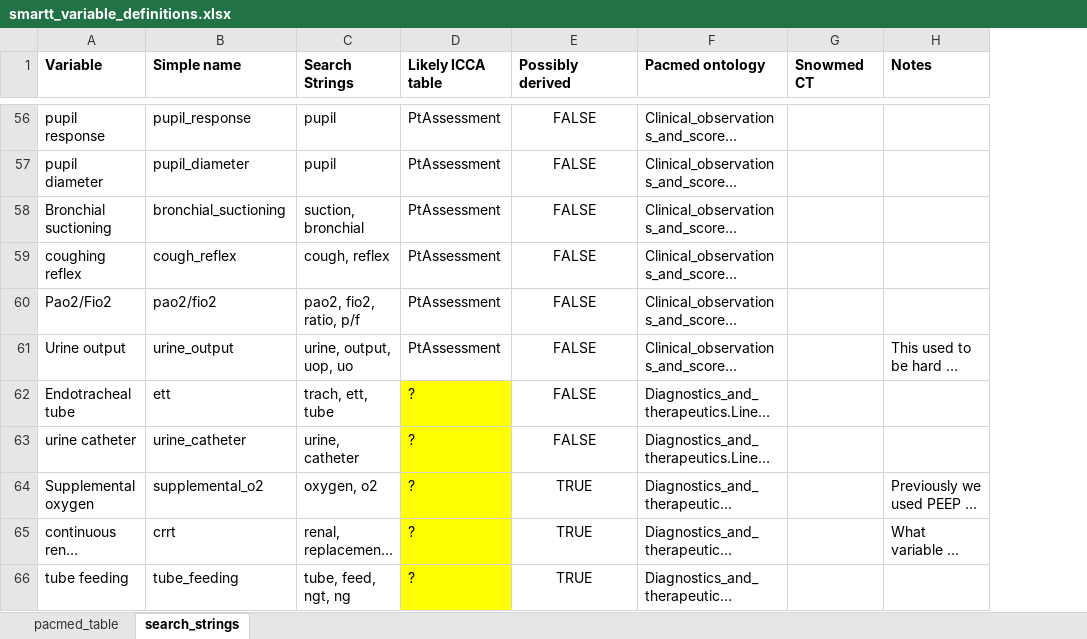
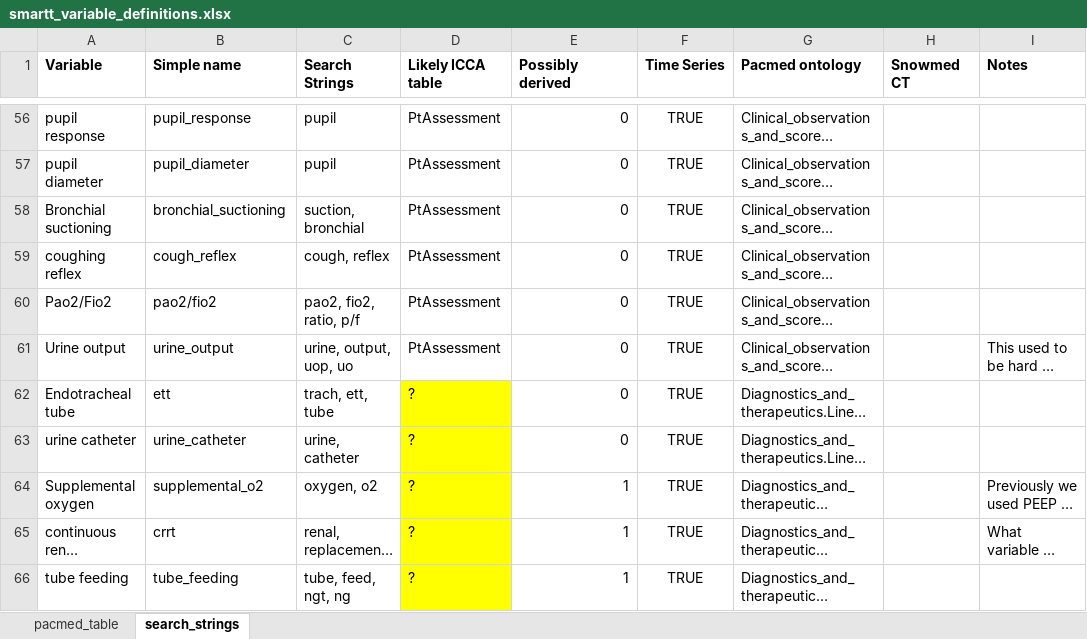
Before and after one commit to UHBristolDataScience/SMARTTDataExtraction, an Excel workbook: schema/smartt_variable_definitions.xlsx, sheet search_strings, drawn as a sheet; only a part is shown, gaps mark what is left out; long unchanged cells end in …; values as stored, in another font and other column widths than the file's, no borders; the diff covers the shown part only; the diff names each change by its address in the sheet, - before the commit and + after, or states it on an @@ line.

Commit message:
added time series column to schema

```diff
--- a/schema/smartt_variable_definitions.xlsx (sheet search_strings)
+++ b/schema/smartt_variable_definitions.xlsx (sheet search_strings)
+column F (Time Series), rows 56-66: all TRUE
-E56:E66 alignment: center
+E56:E66 alignment: right
-E56:E63 (Possibly derived): FALSE
+E56:E63 (Possibly derived): 0
-E64:E66 (Possibly derived): TRUE
+E64:E66 (Possibly derived): 1
```
Also changed, not shown: 54 edited cells and cell formats elsewhere in this sheet, 3 other files.
